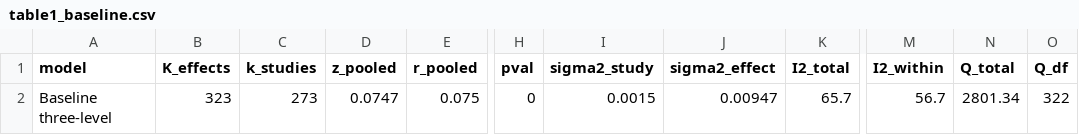
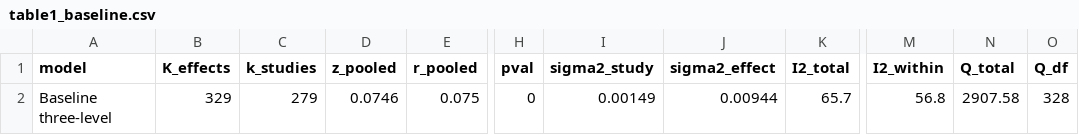
Before and after one commit to thuyhuongctu-cell/my_thesis_phd_candidate_26, a CSV file: p6/results/table1_baseline.csv, drawn as a sheet; only a part is shown, gaps mark what is left out; the diff names each change by its address in the sheet, - before the commit and + after, or states it on an @@ line.

```diff
--- a/p6/results/table1_baseline.csv
+++ b/p6/results/table1_baseline.csv
-B2 (K_effects): 323
+B2 (K_effects): 329
-C2 (k_studies): 273
+C2 (k_studies): 279
-D2 (z_pooled): 0.0747
+D2 (z_pooled): 0.0746
-I2 (sigma2_study): 0.0015
+I2 (sigma2_study): 0.00149
-J2 (sigma2_effect): 0.00947
+J2 (sigma2_effect): 0.00944
-M2 (I2_within): 56.7
+M2 (I2_within): 56.8
-N2 (Q_total): 2801.34
+N2 (Q_total): 2907.58
-O2 (Q_df): 322
+O2 (Q_df): 328
```
Also changed, not shown: p6/data/p6_study_database_v2_backup_20260524.csv, p6/results/forest_data.csv, 8 other files.
